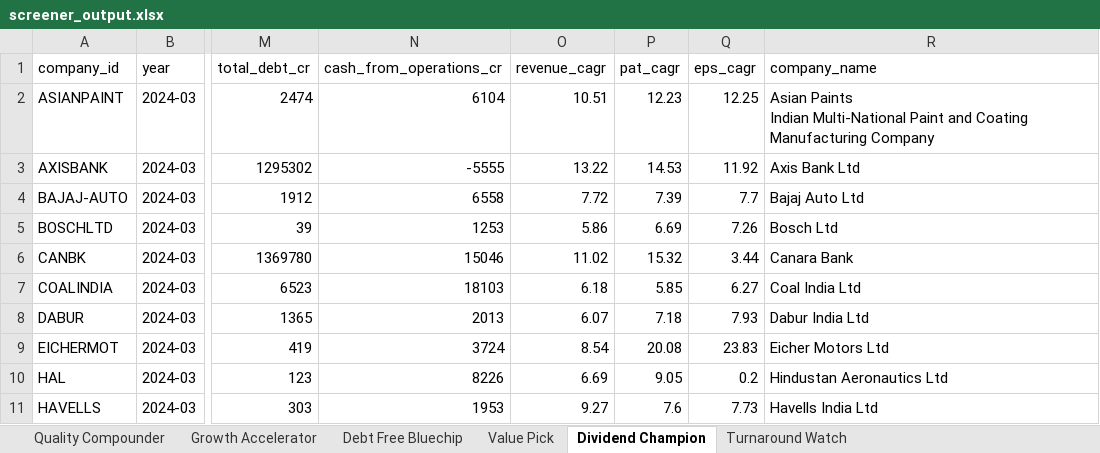
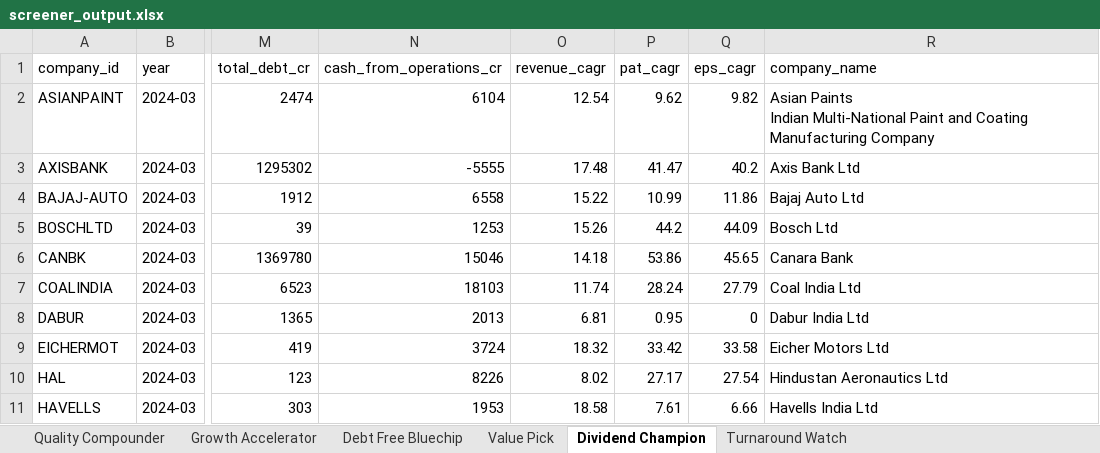
Before and after one commit to harry-31/nifty100-project, an Excel workbook: output/screener_output.xlsx, sheet Dividend Champion, drawn as a sheet; only a part is shown, gaps mark what is left out; values as stored, in another font and other column widths than the file's, no borders; the diff covers the shown part only; the diff names each change by its address in the sheet, - before the commit and + after, or states it on an @@ line.

```diff
--- a/output/screener_output.xlsx (sheet Dividend Champion)
+++ b/output/screener_output.xlsx (sheet Dividend Champion)
-O2 (revenue_cagr): 10.51
+O2 (revenue_cagr): 12.54
-P2 (pat_cagr): 12.23
+P2 (pat_cagr): 9.62
-Q2 (eps_cagr): 12.25
+Q2 (eps_cagr): 9.82
-O3 (revenue_cagr): 13.22
+O3 (revenue_cagr): 17.48
-P3 (pat_cagr): 14.53
+P3 (pat_cagr): 41.47
-Q3 (eps_cagr): 11.92
+Q3 (eps_cagr): 40.2
-O4 (revenue_cagr): 7.72
+O4 (revenue_cagr): 15.22
-P4 (pat_cagr): 7.39
+P4 (pat_cagr): 10.99
-Q4 (eps_cagr): 7.7
+Q4 (eps_cagr): 11.86
-O5 (revenue_cagr): 5.86
+O5 (revenue_cagr): 15.26
-P5 (pat_cagr): 6.69
+P5 (pat_cagr): 44.2
-Q5 (eps_cagr): 7.26
+Q5 (eps_cagr): 44.09
-O6 (revenue_cagr): 11.02
+O6 (revenue_cagr): 14.18
-P6 (pat_cagr): 15.32
+P6 (pat_cagr): 53.86
-Q6 (eps_cagr): 3.44
+Q6 (eps_cagr): 45.65
-O7 (revenue_cagr): 6.18
+O7 (revenue_cagr): 11.74
-P7 (pat_cagr): 5.85
+P7 (pat_cagr): 28.24
-Q7 (eps_cagr): 6.27
+Q7 (eps_cagr): 27.79
-O8 (revenue_cagr): 6.07
+O8 (revenue_cagr): 6.81
-P8 (pat_cagr): 7.18
+P8 (pat_cagr): 0.95
-Q8 (eps_cagr): 7.93
+Q8 (eps_cagr): 0
-O9 (revenue_cagr): 8.54
+O9 (revenue_cagr): 18.32
-P9 (pat_cagr): 20.08
+P9 (pat_cagr): 33.42
-Q9 (eps_cagr): 23.83
+Q9 (eps_cagr): 33.58
-O10 (revenue_cagr): 6.69
+O10 (revenue_cagr): 8.02
-P10 (pat_cagr): 9.05
+P10 (pat_cagr): 27.17
-Q10 (eps_cagr): 0.2
+Q10 (eps_cagr): 27.54
-O11 (revenue_cagr): 9.27
+O11 (revenue_cagr): 18.58
-P11 (pat_cagr): 7.6
+P11 (pat_cagr): 7.61
-Q11 (eps_cagr): 7.73
+Q11 (eps_cagr): 6.66
```
Also changed, not shown: 39 edited cells elsewhere in this sheet, sheet Turnaround Watch, sheet Quality Compounder, sheet Growth Accelerator, sheet Debt Free Bluechip, sheet Value Pick, 8 other files.
